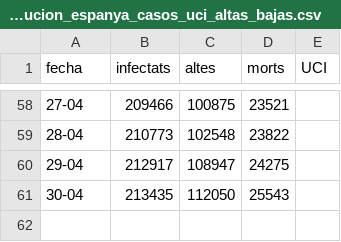
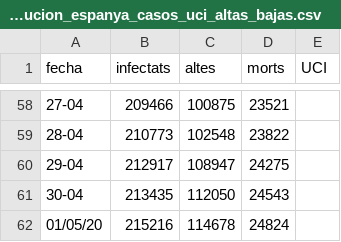
Before and after one commit to nachotronic/covid19, a CSV file: evolucion_espanya_casos_uci_altas_bajas.csv, drawn as a sheet; only a part is shown, gaps mark what is left out.

Commit message:
Add files via upload

```diff
--- a/evolucion_espanya_casos_uci_altas_bajas.csv
+++ b/evolucion_espanya_casos_uci_altas_bajas.csv
@@ -60,2 +60,3 @@ fecha,infectats,altes,morts,UCI
 29-04,212917,108947,24275,
-30-04,213435,112050,25543,
+30-04,213435,112050,24543,
+01/05/20,215216,114678,24824,
```
